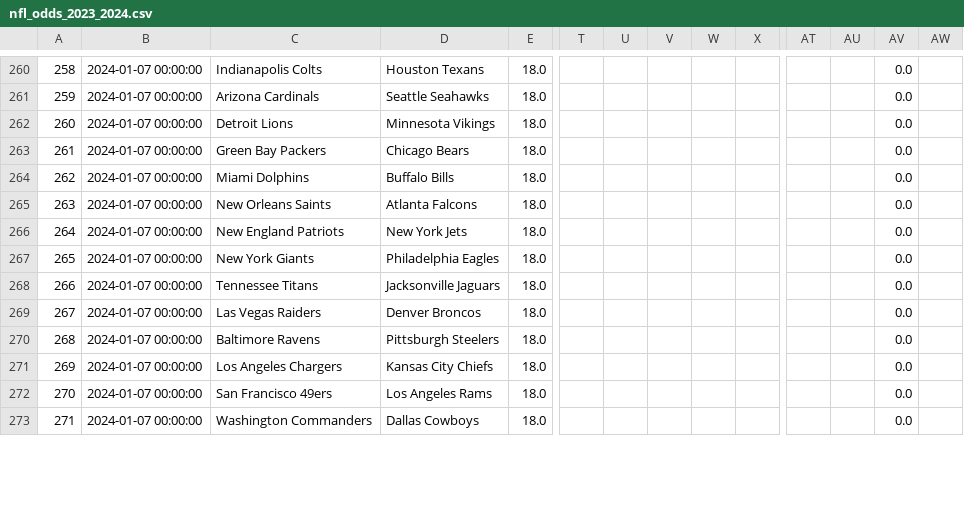
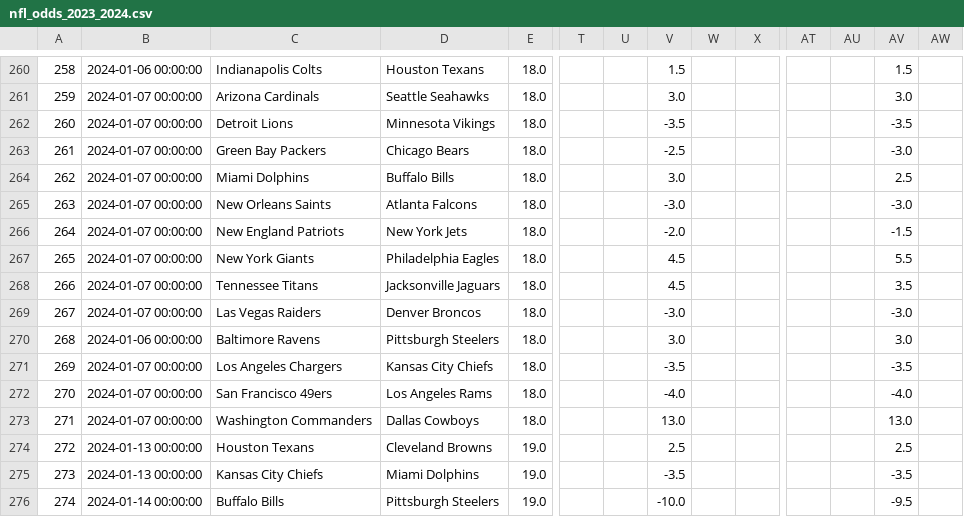
Before and after one commit to ZeNoonan/nfl, a CSV file: nfl_odds_2023_2024.csv, drawn as a sheet; only a part is shown, gaps mark what is left out; rows hold the shown columns only; the diff covers the shown part only; the diff names each change by its address in the sheet, - before the commit and + after, or states it on an @@ line.

```diff
--- a/nfl_odds_2023_2024.csv
+++ b/nfl_odds_2023_2024.csv
-B260: 2024-01-07 00:00:00
+B260: 2024-01-06 00:00:00
-V260: (empty)
+V260: 1.5
-AV260: 0.0
+AV260: 1.5
-V261: (empty)
+V261: 3.0
-AV261: 0.0
+AV261: 3.0
-V262: (empty)
+V262: -3.5
-AV262: 0.0
+AV262: -3.5
-V263: (empty)
+V263: -2.5
-AV263: 0.0
+AV263: -3.0
-V264: (empty)
+V264: 3.0
-AV264: 0.0
+AV264: 2.5
-V265: (empty)
+V265: -3.0
-AV265: 0.0
+AV265: -3.0
-V266: (empty)
+V266: -2.0
-AV266: 0.0
+AV266: -1.5
-V267:V268: (empty)
+V267:V268: 4.5
-AV267: 0.0
+AV267: 5.5
-AV268: 0.0
+AV268: 3.5
-V269: (empty)
+V269: -3.0
-AV269: 0.0
+AV269: -3.0
-B270: 2024-01-07 00:00:00
+B270: 2024-01-06 00:00:00
-V270: (empty)
+V270: 3.0
-AV270: 0.0
+AV270: 3.0
-V271: (empty)
+V271: -3.5
-AV271: 0.0
+AV271: -3.5
-V272: (empty)
+V272: -4.0
-AV272: 0.0
+AV272: -4.0
-V273: (empty)
+V273: 13.0
-AV273: 0.0
+AV273: 13.0
+row 274: 272 | 2024-01-13 00:00:00 | Houston Texans | Cleveland Browns | 19.0 |  |  | 2.5 |  |  |  |  | 2.5
+row 275: 273 | 2024-01-13 00:00:00 | Kansas City Chiefs | Miami Dolphins | 19.0 |  |  | -3.5 |  |  |  |  | -3.5
+row 276: 274 | 2024-01-14 00:00:00 | Buffalo Bills | Pittsburgh Steelers | 19.0 |  |  | -10.0 |  |  |  |  | -9.5
```
Also changed, not shown: 3 added rows, 31 edited cells and row numbers in column A elsewhere in this file, 1 other file.
